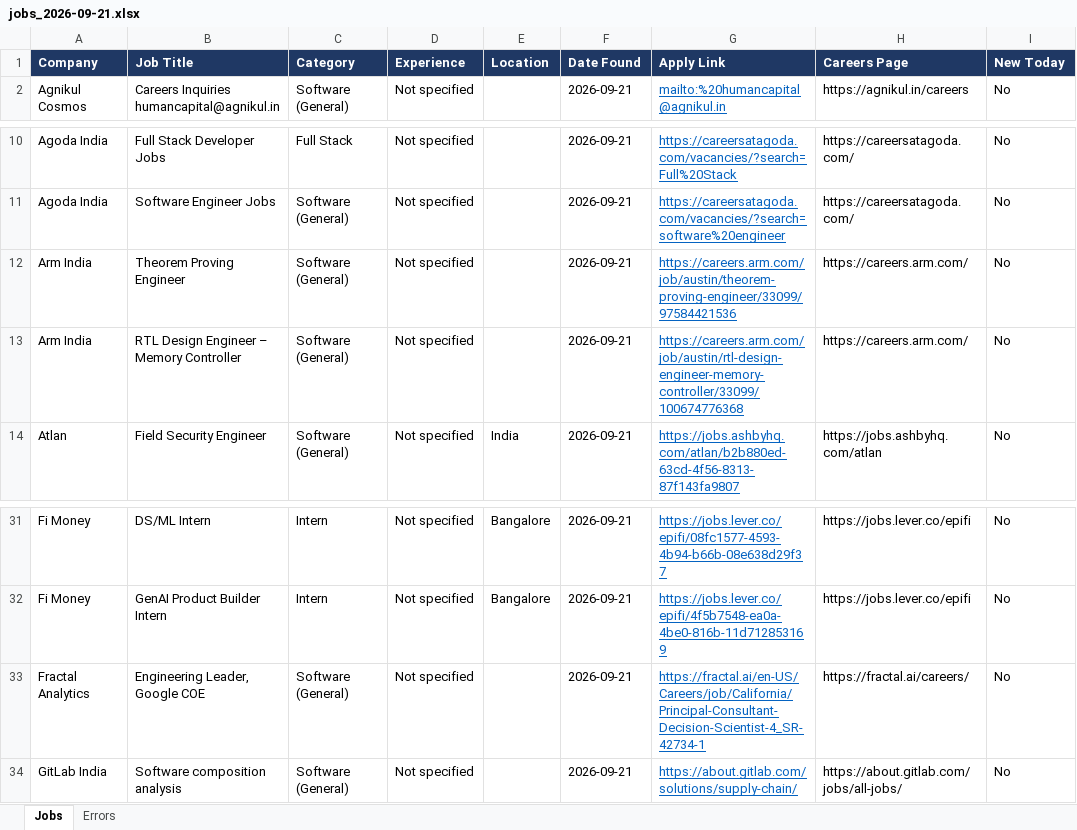
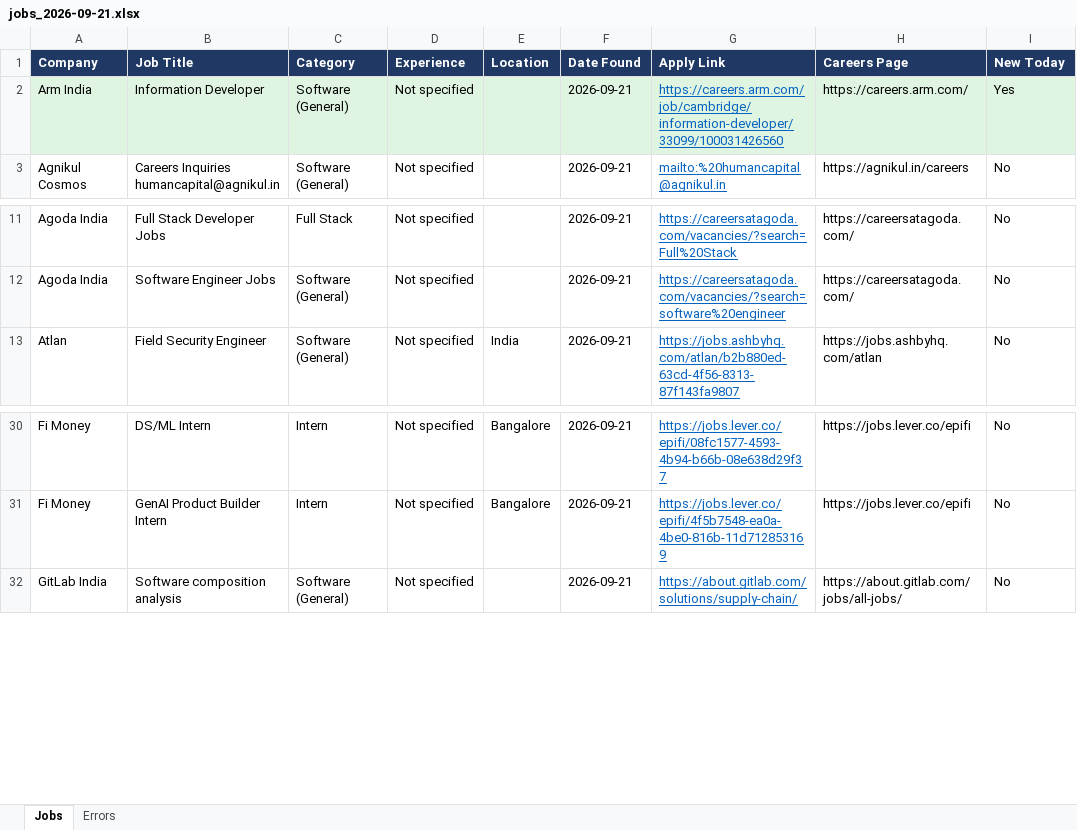
Before and after one commit to Lakshhiitaaa/JobTracker, an Excel workbook: reports/jobs_2026-09-21.xlsx, sheet Jobs, drawn as a sheet; only a part is shown, gaps mark what is left out; values as stored, in another font and other column widths than the file's, no borders; removed rows and columns are numbered as before the commit, all else as after; the diff names each change by its address in the sheet, - before the commit and + after, or states it on an @@ line.

```diff
--- a/reports/jobs_2026-09-21.xlsx (sheet Jobs)
+++ b/reports/jobs_2026-09-21.xlsx (sheet Jobs)
+row 2: Arm India | Information Developer | Software (General) | Not specified |  | 2026-09-21 | https://careers.arm.com/job/cambridge/information-developer/33099/100031426560 | https://careers.arm.com/ | Yes
-row 12: Arm India | Theorem Proving Engineer | Software (General) | Not specified |  | 2026-09-21 | https://careers.arm.com/job/austin/theorem-proving-engineer/33099/97584421536 | https://careers.arm.com/ | No
-row 13: Arm India | RTL Design Engineer – Memory Controller | Software (General) | Not specified |  | 2026-09-21 | https://careers.arm.com/job/austin/rtl-design-engineer-memory-controller/33099/100674776368 | https://careers.arm.com/ | No
-row 33: Fractal Analytics | Engineering Leader, Google COE | Software (General) | Not specified |  | 2026-09-21 | https://fractal.ai/en-US/Careers/job/California/Principal-Consultant-Decision-Scientist-4_SR-42734-1 | https://fractal.ai/careers/ | No
```
Also changed, not shown: sheet Errors, 1 other file.
